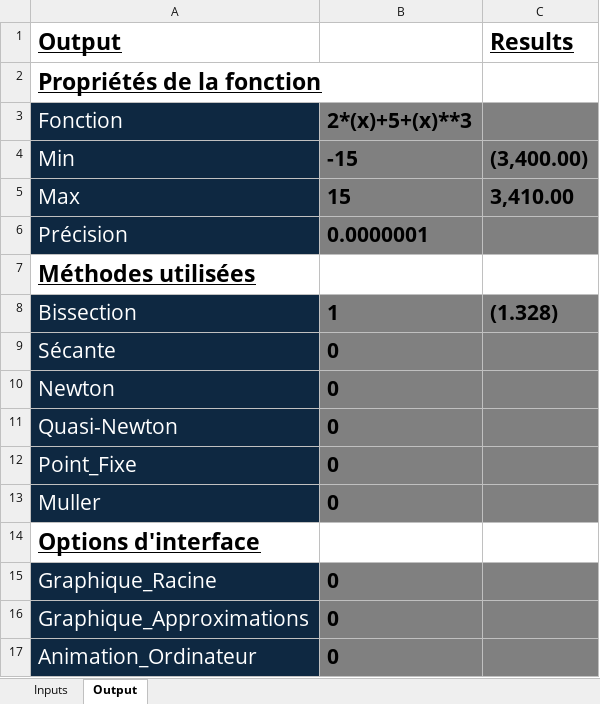
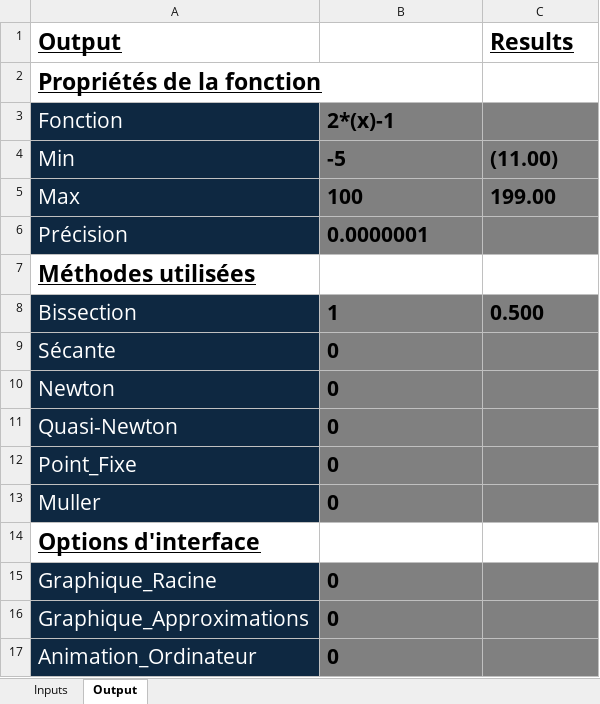
Before and after one commit to alexneault/MATH20609, an Excel workbook: Devoir1_Entame.xlsm, sheet Output, drawn as a sheet; values as stored, in another font and other column widths than the file's, no borders; charts and pictures not drawn; the diff names each change by its address in the sheet, - before the commit and + after, or states it on an @@ line.

```diff
--- a/Devoir1_Entame.xlsm (sheet Output)
+++ b/Devoir1_Entame.xlsm (sheet Output)
-B3: 2*(x)+5+(x)**3
+B3: 2*(x)-1
-B4: -15
+B4: -5
-C4 (Results): (3,400.00)
+C4 (Results): (11.00)
-B5: 15
+B5: 100
-C5 (Results): 3,410.00
+C5 (Results): 199.00
-C8 (Results): (1.328)
+C8 (Results): 0.500
```
Also changed, not shown: sheet Inputs, 1 other file.
